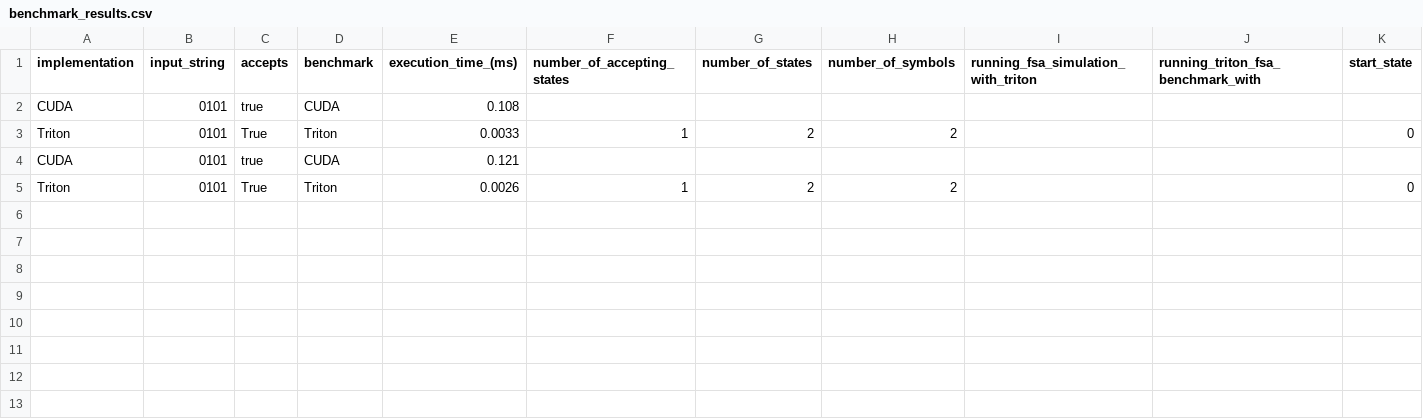
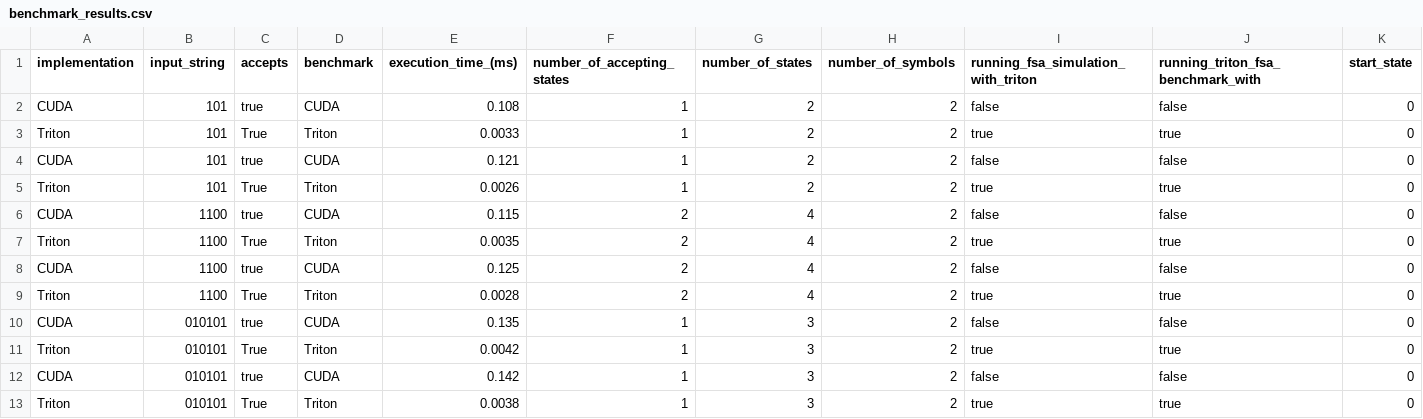
Before and after one commit to alepot55/triton_vs_cuda_fsa, a CSV file: results/benchmark_results.csv, drawn as a sheet.

Commit message:
Add environment setup and analysis scripts for Triton vs CUDA FSA benchmarking

```diff
--- a/results/benchmark_results.csv
+++ b/results/benchmark_results.csv
@@ -1,5 +1,13 @@
 implementation,input_string,accepts,benchmark,execution_time_(ms),number_of_accepting_states,number_of_states,number_of_symbols,running_fsa_simulation_with_triton,running_triton_fsa_benchmark_with,start_state
-CUDA,0101,true,CUDA,0.108,,,,,,
-Triton,0101,True,Triton,0.0033,1,2,2,,,0
-CUDA,0101,true,CUDA,0.121,,,,,,
-Triton,0101,True,Triton,0.0026,1,2,2,,,0
+CUDA,101,true,CUDA,0.108,1,2,2,false,false,0
+Triton,101,True,Triton,0.0033,1,2,2,true,true,0
+CUDA,101,true,CUDA,0.121,1,2,2,false,false,0
+Triton,101,True,Triton,0.0026,1,2,2,true,true,0
+CUDA,1100,true,CUDA,0.115,2,4,2,false,false,0
+Triton,1100,True,Triton,0.0035,2,4,2,true,true,0
+CUDA,1100,true,CUDA,0.125,2,4,2,false,false,0
+Triton,1100,True,Triton,0.0028,2,4,2,true,true,0
+CUDA,010101,true,CUDA,0.135,1,3,2,false,false,0
+Triton,010101,True,Triton,0.0042,1,3,2,true,true,0
+CUDA,010101,true,CUDA,0.142,1,3,2,false,false,0
+Triton,010101,True,Triton,0.0038,1,3,2,true,true,0
```
Also changed, not shown: 4 other files.
